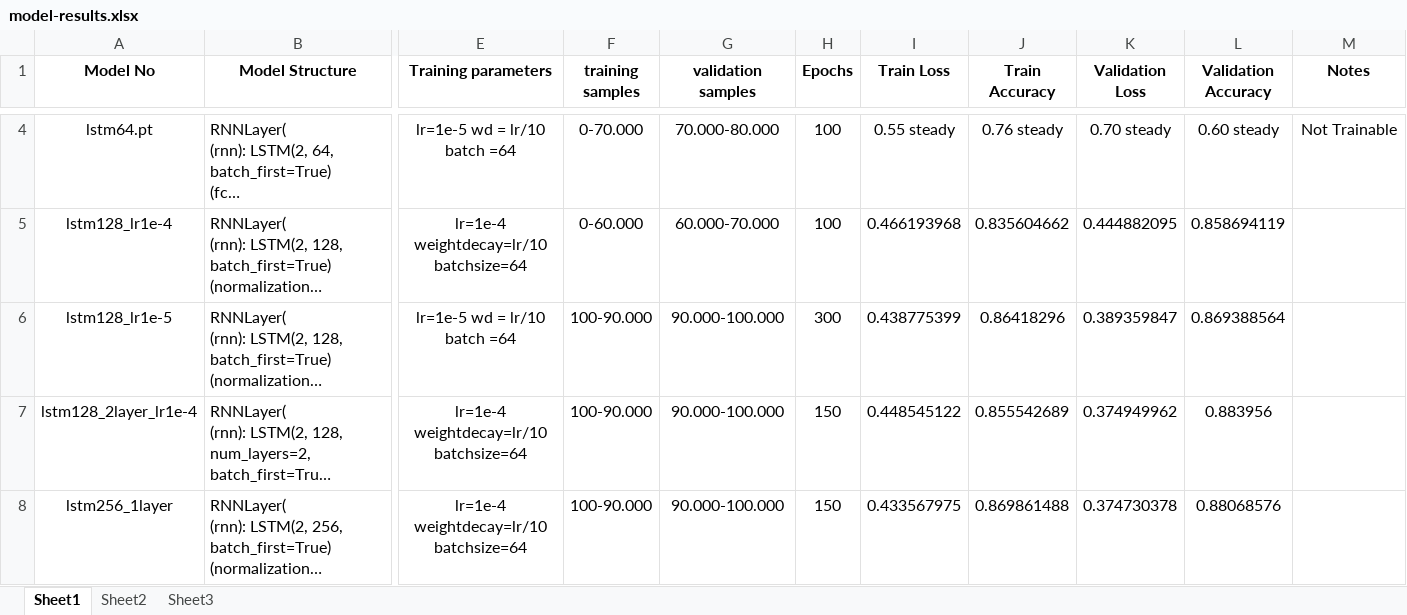
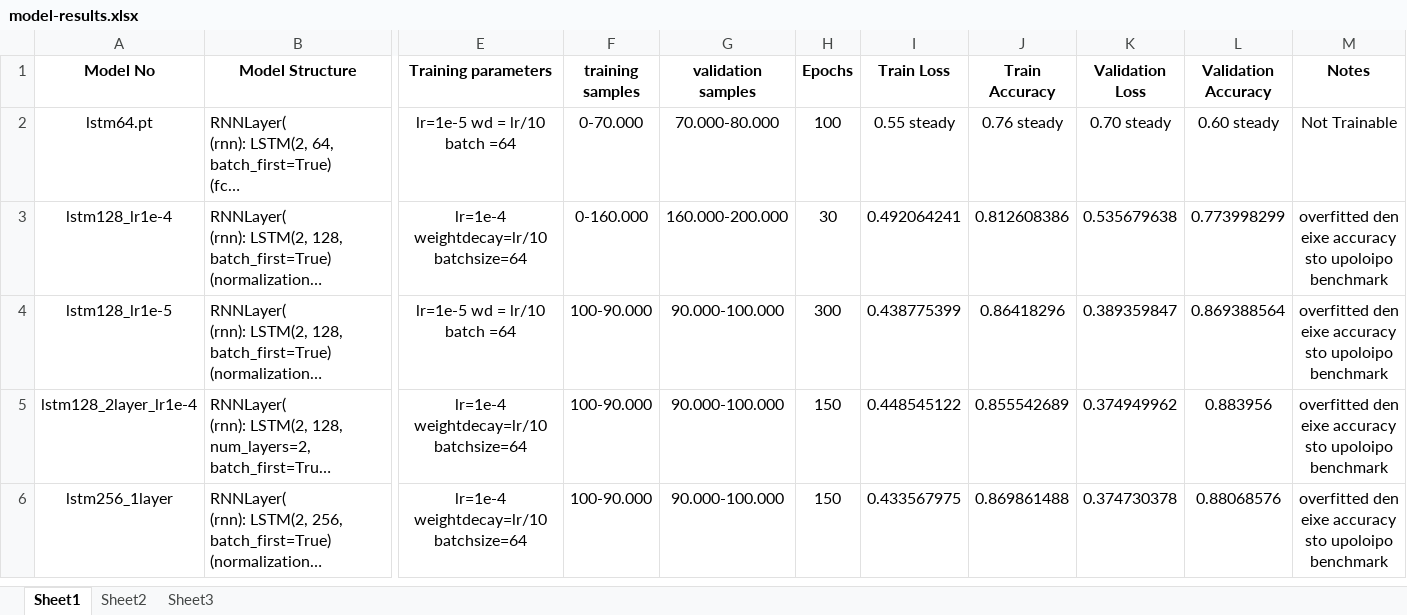
Before and after one commit to aristotelis96/thesis-branch-prediciton-ml, an Excel workbook: models/model-results.xlsx, sheet Sheet1, drawn as a sheet; only a part is shown, gaps mark what is left out; long unchanged cells end in …; values as stored, in another font and other column widths than the file's, no borders; addresses are those after the commit; ↵ is a line break in a cell; the diff covers the shown part only; the diff names each change by its address in the sheet, - before the commit and + after, or states it on an @@ line.

```diff
--- a/models/model-results.xlsx (sheet Sheet1)
+++ b/models/model-results.xlsx (sheet Sheet1)
-F3 (training samples): 0-60.000
+F3 (training samples): 0-160.000
-G3 (validation samples): 60.000-70.000
+G3 (validation samples): 160.000-200.000
-H3 (Epochs): 100
+H3 (Epochs): 30
-I3 (Train Loss): 0.466193968
+I3 (Train Loss): 0.492064241
-J3 (Train Accuracy): 0.835604662
+J3 (Train Accuracy): 0.812608386
-K3 (Validation Loss): 0.444882095
+K3 (Validation Loss): 0.535679638
-L3 (Validation Accuracy): 0.858694119
+L3 (Validation Accuracy): 0.773998299
-M3:M6 (Notes): (empty)
+M3:M6 (Notes): overfitted den eixe accuracy ↵ sto upoloipo benchmark
```
Also changed, not shown: 2 removed rows elsewhere in this sheet, 5 other files.
